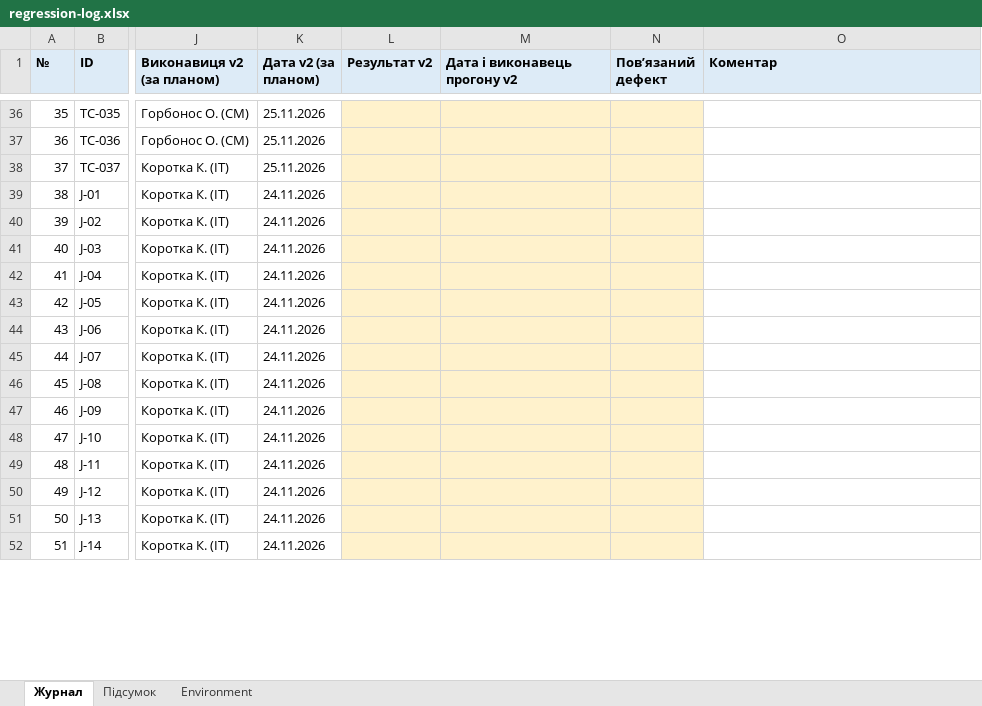
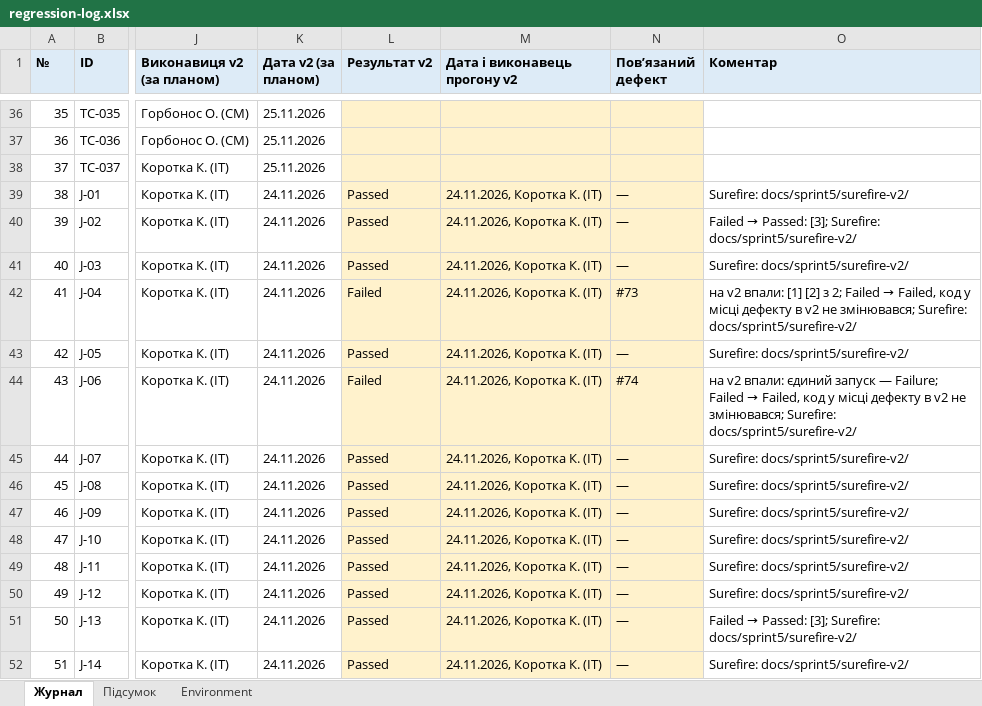
Before and after one commit to oleksandragorbonos-maker/tzap, an Excel workbook: docs/sprint5/regression-log.xlsx, sheet Журнал, drawn as a sheet; only a part is shown, gaps mark what is left out; values as stored, in another font and other column widths than the file's, no borders; the diff covers the shown part only; the diff names each change by its address in the sheet, - before the commit and + after, or states it on an @@ line.

Commit message:
SCRUM-170: журнал регресії — результати v2 для 54 автотестів (прогін 24.11.2026)
JUnit (48 тест-методів, Д1): v1 32 Passed / 16 Failed → v2 40 Passed / 8 Failed.
  Failed на v2: J-04 #73, J-06 #74, J-22 регресія BL-60 (новий звіт, SCRUM-173), J-29 #80 (Error, не Failure), J-32 #88, J-33 #88, J-40 #80, J-44 #89.
WebDriver (6): Passed → Passed.
У кожному рядку — дата і виконавиця, пов'язаний дефект, індекси запусків, що впали або виправились. Аркуш Environment — середовище автонабору.
Ручні кейси (37) — заповнюються 24–26.11.

```diff
--- a/docs/sprint5/regression-log.xlsx (sheet Журнал)
+++ b/docs/sprint5/regression-log.xlsx (sheet Журнал)
-L39:L41 (Результат v2): (empty)
+L39:L41 (Результат v2): Passed
-M39:M52 (Дата і виконавець прогону v2): (empty)
+M39:M52 (Дата і виконавець прогону v2): 24.11.2026, Коротка К. (ІТ)
-N39:N41 (Повʼязаний дефект): (empty)
+N39:N41 (Повʼязаний дефект): —
-O39 (Коментар): (empty)
+O39 (Коментар): Surefire: docs/sprint5/surefire-v2/
@@ O40 (Коментар): (empty) → Failed → Passed: [3]; Surefire: docs/sprint5/surefire-v2/ @@
-O41 (Коментар): (empty)
+O41 (Коментар): Surefire: docs/sprint5/surefire-v2/
-L42 (Результат v2): (empty)
+L42 (Результат v2): Failed
-N42 (Повʼязаний дефект): (empty)
+N42 (Повʼязаний дефект): #73
@@ O42 (Коментар): (empty) → на v2 впали: [1] [2] з 2; Failed → Failed, код у місці дефекту в v2 не змінювався; Surefire: docs/sprint5/surefire-v2/ @@
-L43 (Результат v2): (empty)
+L43 (Результат v2): Passed
-N43 (Повʼязаний дефект): (empty)
+N43 (Повʼязаний дефект): —
-O43 (Коментар): (empty)
+O43 (Коментар): Surefire: docs/sprint5/surefire-v2/
-L44 (Результат v2): (empty)
+L44 (Результат v2): Failed
-N44 (Повʼязаний дефект): (empty)
+N44 (Повʼязаний дефект): #74
@@ O44 (Коментар): (empty) → на v2 впали: єдиний запуск — Failure; Failed → Failed, код у місці дефекту в v2 не змінювався; Surefire: docs/sprint5/surefire-v2/ @@
-L45:L52 (Результат v2): (empty)
+L45:L52 (Результат v2): Passed
-N45:N52 (Повʼязаний дефект): (empty)
+N45:N52 (Повʼязаний дефект): —
-O45:O50 (Коментар): (empty)
+O45:O50 (Коментар): Surefire: docs/sprint5/surefire-v2/
@@ O51 (Коментар): (empty) → Failed → Passed: [3]; Surefire: docs/sprint5/surefire-v2/ @@
-O52 (Коментар): (empty)
+O52 (Коментар): Surefire: docs/sprint5/surefire-v2/
```
Also changed, not shown: 160 edited cells elsewhere in this sheet, sheet Environment.
